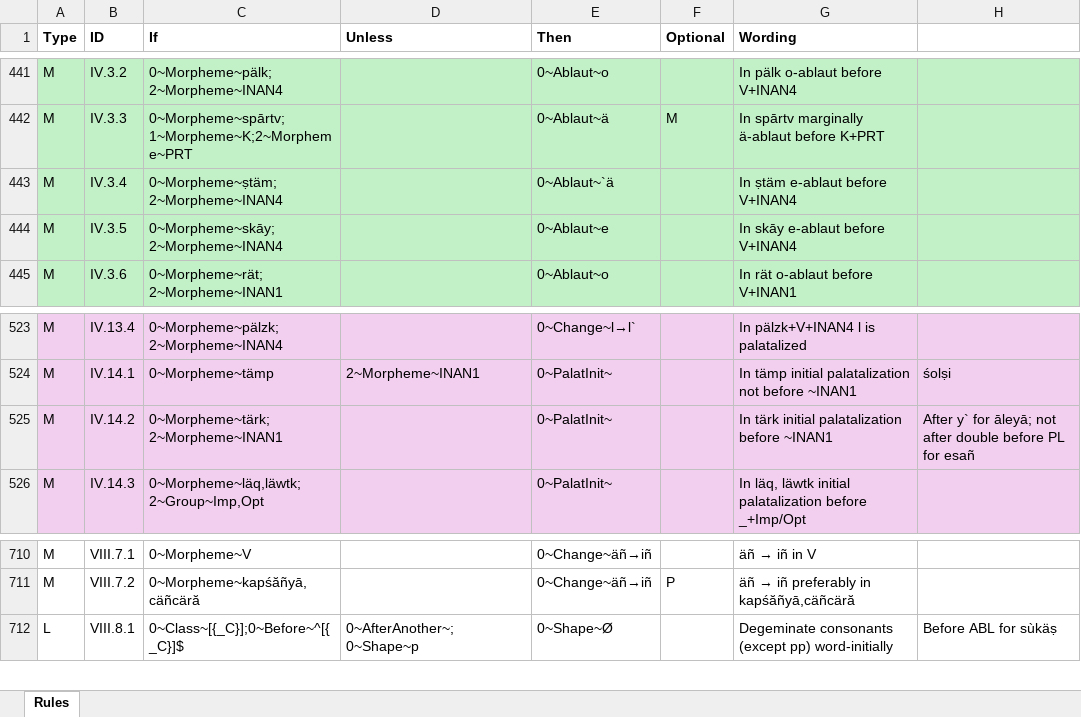
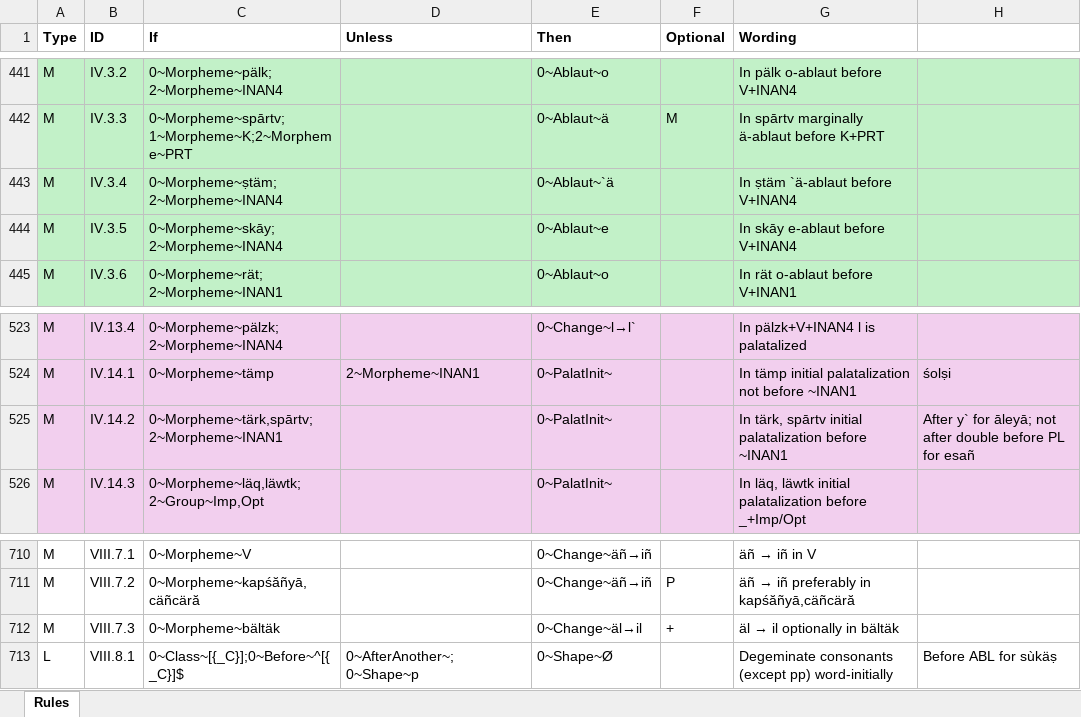
Before and after one commit to tanastasis/Candrakanta, an Excel workbook: data/rules.xlsx, sheet Rules, drawn as a sheet; only a part is shown, gaps mark what is left out; values as stored, in another font and other column widths than the file's, no borders; the diff names each change by its address in the sheet, - before the commit and + after, or states it on an @@ line.

```diff
--- a/data/rules.xlsx (sheet Rules)
+++ b/data/rules.xlsx (sheet Rules)
-G443 (Wording): In ṣtäm e-ablaut before V+INAN4
+G443 (Wording): In ṣtäm `ä-ablaut before V+INAN4
-C525 (If): 0~Morpheme~tärk;2~Morpheme~INAN1
+C525 (If): 0~Morpheme~tärk,spārtv;2~Morpheme~INAN1
-G525 (Wording): In tärk initial palatalization…
+G525 (Wording): In tärk, spārtv initial palatalization…
+row 712: M | VIII.7.3 | 0~Morpheme~bältäk |  | 0~Change~äl→il | + | äl → il optionally in bältäk
```
Also changed, not shown: data/lexemes.xlsx, data/morphemes.xlsx, 14 other files.
